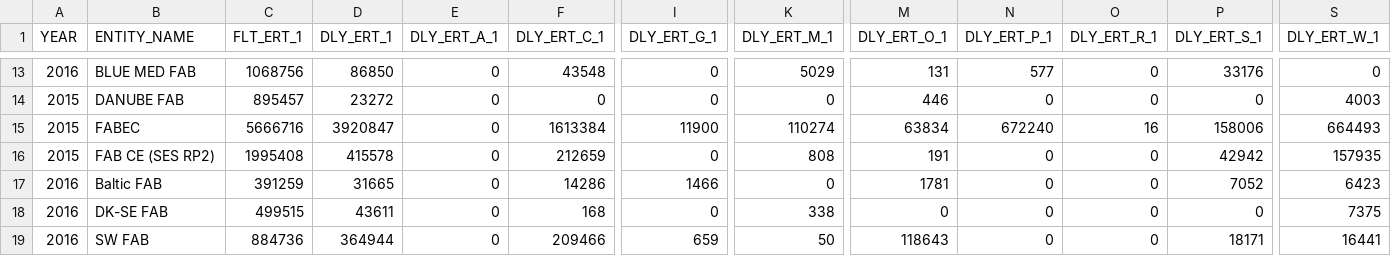
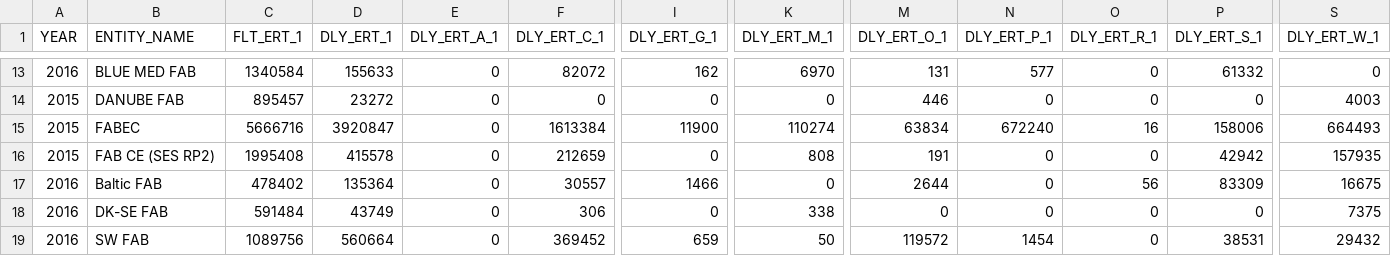
Before and after one commit to euctrl-pru/website, a CSV file: data/set/ert_flt/En-Route_Traffic_FAB_FIR.csv, drawn as a sheet; only a part is shown, gaps mark what is left out; the diff covers the shown part only; the diff names each change by its address in the sheet, - before the commit and + after, or states it on an @@ line.

```diff
--- a/data/set/ert_flt/En-Route_Traffic_FAB_FIR.csv
+++ b/data/set/ert_flt/En-Route_Traffic_FAB_FIR.csv
-C13 (FLT_ERT_1): 1068756
+C13 (FLT_ERT_1): 1340584
-D13 (DLY_ERT_1): 86850
+D13 (DLY_ERT_1): 155633
-F13 (DLY_ERT_C_1): 43548
+F13 (DLY_ERT_C_1): 82072
-I13 (DLY_ERT_G_1): 0
+I13 (DLY_ERT_G_1): 162
-K13 (DLY_ERT_M_1): 5029
+K13 (DLY_ERT_M_1): 6970
-P13 (DLY_ERT_S_1): 33176
+P13 (DLY_ERT_S_1): 61332
-C17 (FLT_ERT_1): 391259
+C17 (FLT_ERT_1): 478402
-D17 (DLY_ERT_1): 31665
+D17 (DLY_ERT_1): 135364
-F17 (DLY_ERT_C_1): 14286
+F17 (DLY_ERT_C_1): 30557
-M17 (DLY_ERT_O_1): 1781
+M17 (DLY_ERT_O_1): 2644
-O17 (DLY_ERT_R_1): 0
+O17 (DLY_ERT_R_1): 56
-P17 (DLY_ERT_S_1): 7052
+P17 (DLY_ERT_S_1): 83309
-S17 (DLY_ERT_W_1): 6423
+S17 (DLY_ERT_W_1): 16675
-C18 (FLT_ERT_1): 499515
+C18 (FLT_ERT_1): 591484
-D18 (DLY_ERT_1): 43611
+D18 (DLY_ERT_1): 43749
-F18 (DLY_ERT_C_1): 168
+F18 (DLY_ERT_C_1): 306
-C19 (FLT_ERT_1): 884736
+C19 (FLT_ERT_1): 1089756
-D19 (DLY_ERT_1): 364944
+D19 (DLY_ERT_1): 560664
-F19 (DLY_ERT_C_1): 209466
+F19 (DLY_ERT_C_1): 369452
-M19 (DLY_ERT_O_1): 118643
+M19 (DLY_ERT_O_1): 119572
-N19 (DLY_ERT_P_1): 0
+N19 (DLY_ERT_P_1): 1454
-P19 (DLY_ERT_S_1): 18171
+P19 (DLY_ERT_S_1): 38531
-S19 (DLY_ERT_W_1): 16441
+S19 (DLY_ERT_W_1): 29432
```
Also changed, not shown: 1 added row, 1 removed row and 26 edited cells elsewhere in this file, graphics/en-route_atfm_delay_fab/En-Route_Traffic_FAB_FIR.csv, 2 other files.
